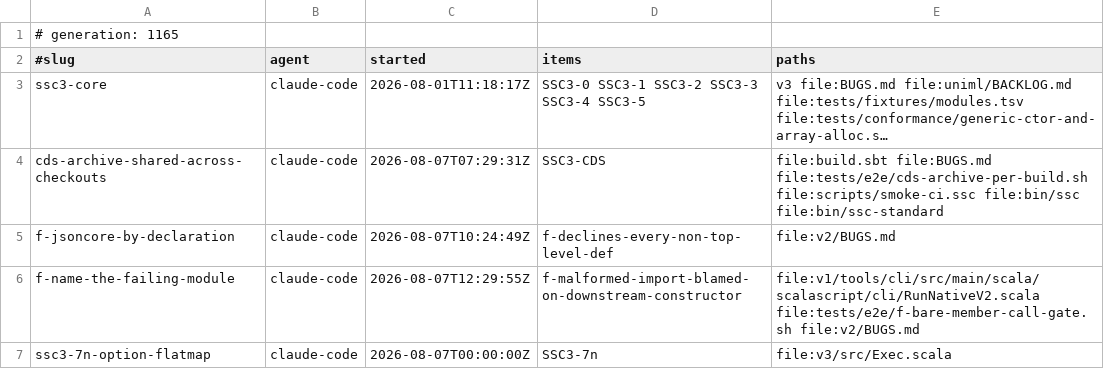
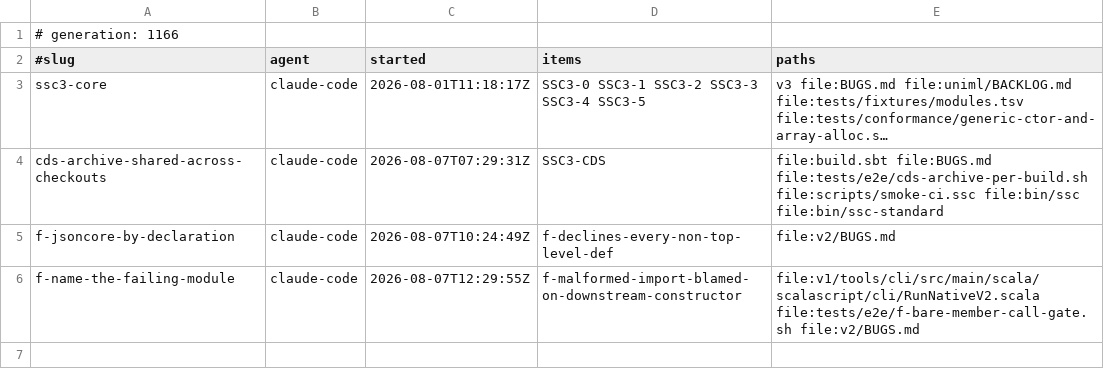
Before and after one commit to sergey-scherbina/scalascript, a TSV file: .work/active/LEDGER.tsv, drawn as a sheet; long unchanged cells end in ….

Commit message:
release-claim: ssc3-7n-option-flatmap [evidence: level 3] — map was implemented and flatMap was not, one line apart in the same dispatch block. Returns the function result AS IS; re-wrapping would silently build Some(Some(x)), which then reads as a present value at every later isDefined — the same off-by-one-layer the Either case documents, and the two now sit beside each other so the contrast with map is visible. Verified DIFFERENTIALLY rather than by 'stopped failing': 138 on v3 executor, v2 bridge and v1 interpreter alike. Six v3 gates green, corpus 21 to 22 running, no regressions. Three executor gaps remain: float-loop, map-ops, tuple-monoid. Landed e2f642545. [skip ci]

```diff
--- a/.work/active/LEDGER.tsv
+++ b/.work/active/LEDGER.tsv
@@ -1,2 +1,2 @@
-# generation: 1165
+# generation: 1166
 #slug	agent	started	items	paths
@@ -6,2 +6 @@ f-jsoncore-by-declaration	claude-code	2026-08-07T10:24:49Z	f-declines-every-non-
 f-name-the-failing-module	claude-code	2026-08-07T12:29:55Z	f-malformed-import-blamed-on-downstream-constructor	file:v1/tools/cli/src/main/scala/scalascript/cli/RunNativeV2.scala file:tests/e2e/f-bare-member-call-gate.sh file:v2/BUGS.md
-ssc3-7n-option-flatmap	claude-code	2026-08-07T00:00:00Z	SSC3-7n	file:v3/src/Exec.scala
```
Also changed, not shown: 1 other file.
